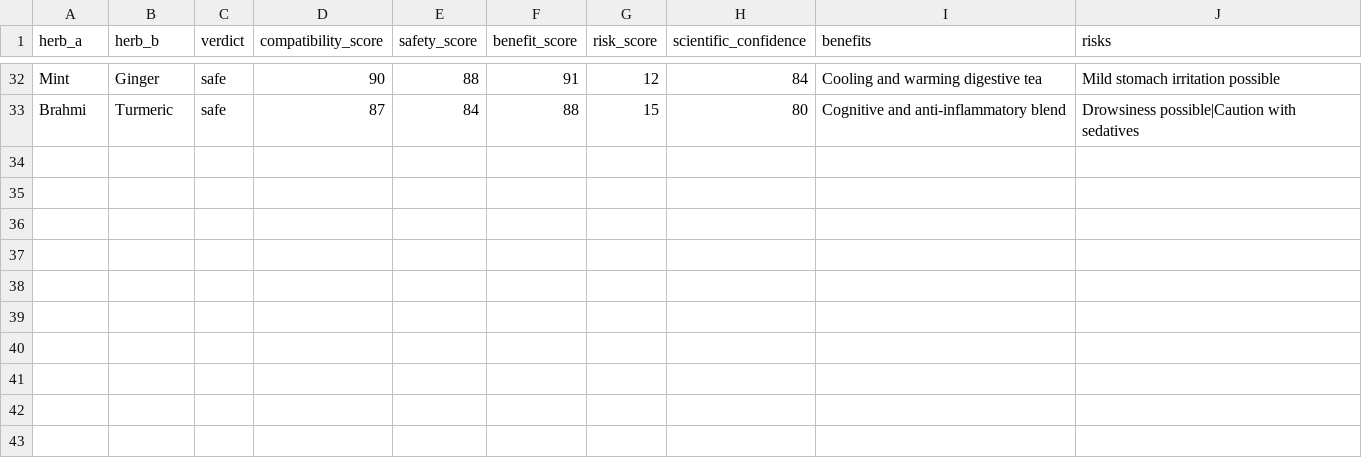
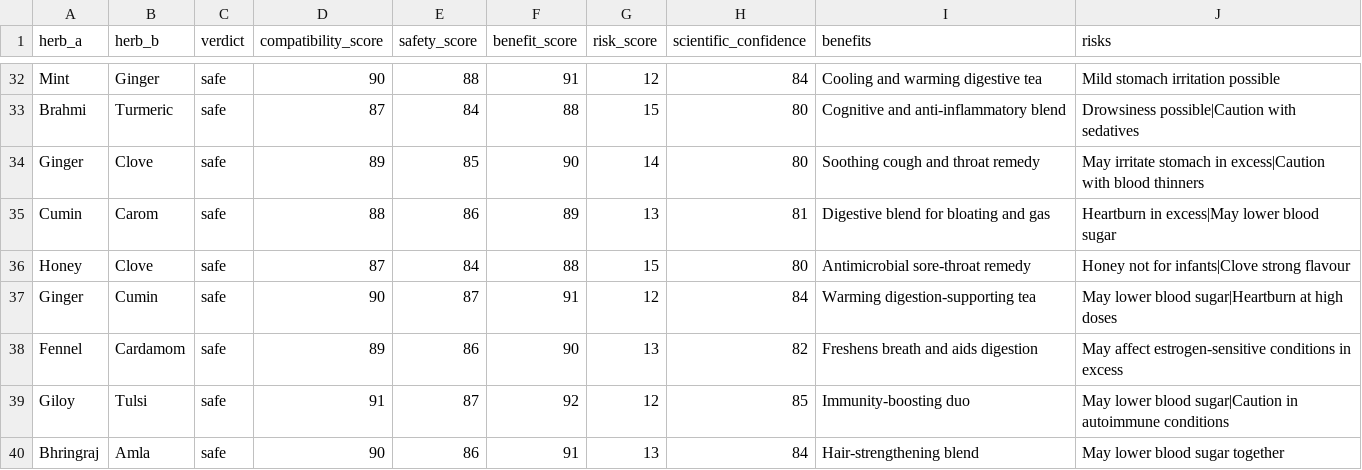
Before and after one commit to methila-2056/NaturaAI, a CSV file: ml-engine/data/combinations.csv, drawn as a sheet; only a part is shown, gaps mark what is left out.

Commit message:
Expand herb catalog to 368 (Amidha dataset, CC-BY-4.0), retrain predictor, upgrade assistant and analyzer, add password reset

```diff
--- a/ml-engine/data/combinations.csv
+++ b/ml-engine/data/combinations.csv
@@ -33 +33,8 @@ Mint,Ginger,safe,90,88,91,12,84,"Cooling and warming digestive tea","Mild stomac
 Brahmi,Turmeric,safe,87,84,88,15,80,"Cognitive and anti-inflammatory blend","Drowsiness possible|Caution with sedatives"
+Ginger,Clove,safe,89,85,90,14,80,"Soothing cough and throat remedy","May irritate stomach in excess|Caution with blood thinners"
+Cumin,Carom,safe,88,86,89,13,81,"Digestive blend for bloating and gas","Heartburn in excess|May lower blood sugar"
+Honey,Clove,safe,87,84,88,15,80,"Antimicrobial sore-throat remedy","Honey not for infants|Clove strong flavour"
+Ginger,Cumin,safe,90,87,91,12,84,"Warming digestion-supporting tea","May lower blood sugar|Heartburn at high doses"
+Fennel,Cardamom,safe,89,86,90,13,82,"Freshens breath and aids digestion","May affect estrogen-sensitive conditions in excess"
+Giloy,Tulsi,safe,91,87,92,12,85,"Immunity-boosting duo","May lower blood sugar|Caution in autoimmune conditions"
+Bhringraj,Amla,safe,90,86,91,13,84,"Hair-strengthening blend","May lower blood sugar together"
```
Also changed, not shown: 31 other files.
